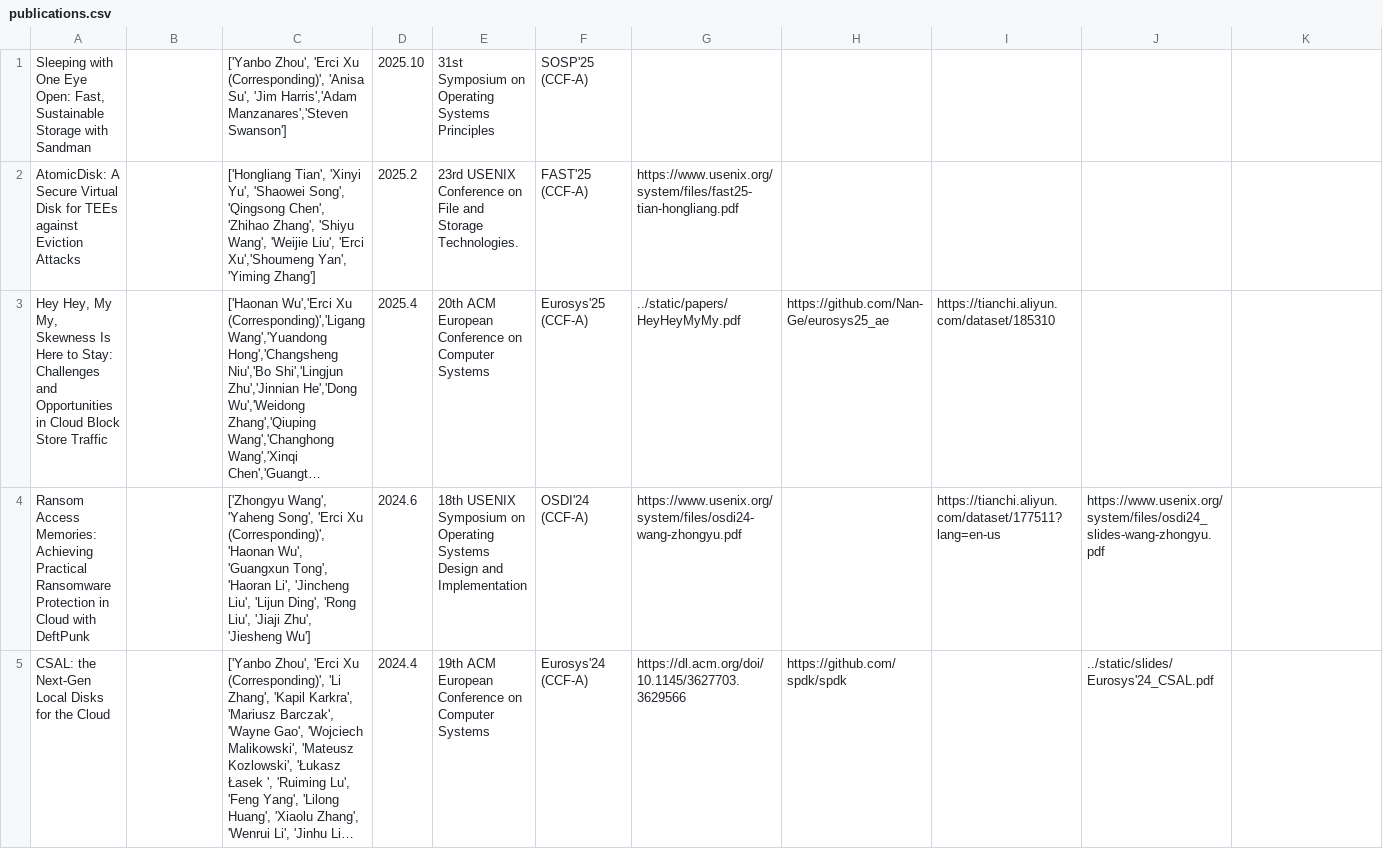
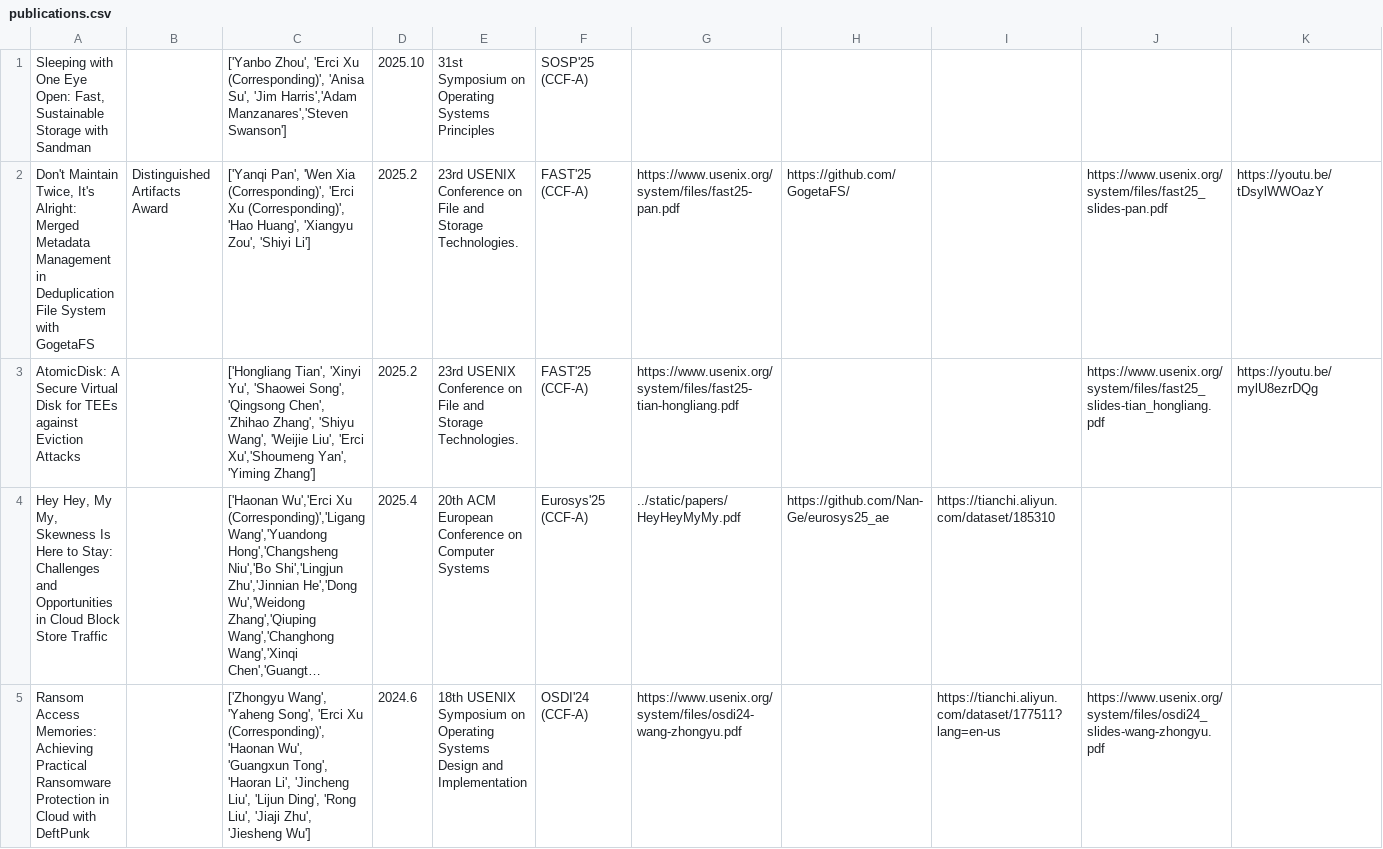
Before and after one commit to giorgioercixu/giorgioercixu.github.io, a CSV file: static/publications.csv, drawn as a sheet; only a part is shown; the shorter side is filled out with more unchanged rows; long unchanged cells end in …; addresses are those after the commit; the diff names each change by its address in the sheet, - before the commit and + after, or states it on an @@ line.

```diff
--- a/static/publications.csv
+++ b/static/publications.csv
+row 2: Don't Maintain Twice, It's Alright: Merged Metadata Management in Deduplication File System with GogetaFS | Distinguished Artifacts Award | ['Yanqi Pan', 'Wen Xia (Corresponding)', 'Erci Xu (Corresponding)', 'Hao Huang', 'Xiangyu Zou', 'Shiyi Li'] | 2025.2 | 23rd USENIX Conference on File and Storage Technologies. | FAST'25 (CCF-A) | https://www.usenix.org/system/files/fast25-pan.pdf | https://github.com/GogetaFS/ |  | https://www.usenix.org/system/files/fast25_slides-pan.pdf | https://youtu.be/tDsylWWOazY
-J3: (empty)
+J3: https://www.usenix.org/system/files/fast25_slides-tian_hongliang.pdf
-K3: (empty)
+K3: https://youtu.be/mylU8ezrDQg
```
Also changed, not shown: 1 other file.
